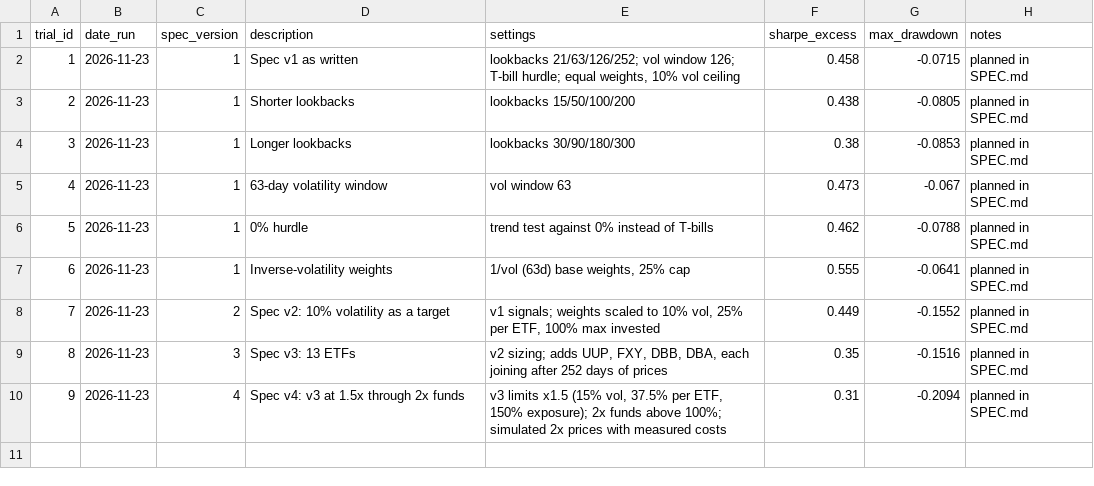
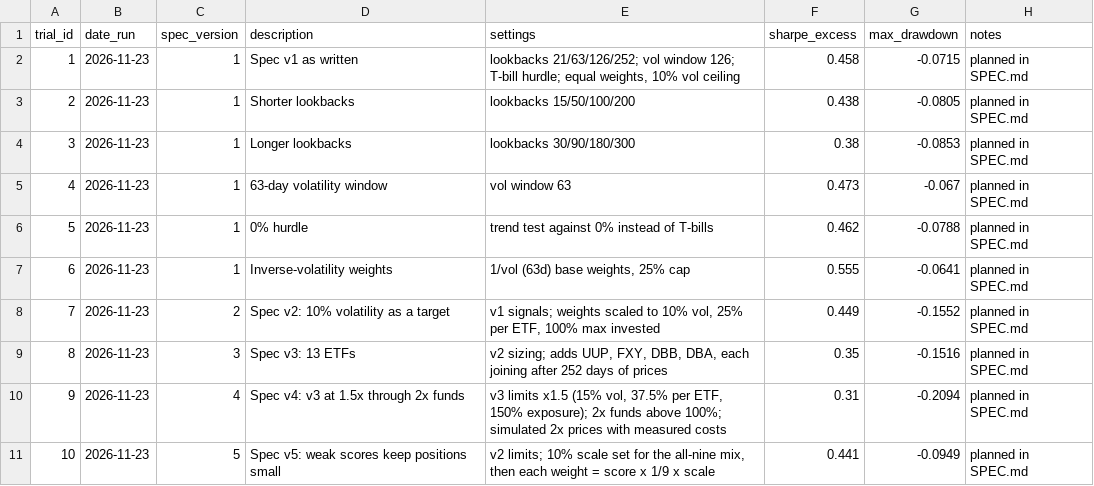
Before and after one commit to matkinson59/trend-bot, a CSV file: trials.csv, drawn as a sheet; the diff names each change by its address in the sheet, - before the commit and + after, or states it on an @@ line.

```diff
--- a/trials.csv
+++ b/trials.csv
+row 11: 10 | 2026-11-23 | 5 | Spec v5: weak scores keep positions small | v2 limits; 10% scale set for the all-nine mix, then each weight = score x 1/9 x scale | 0.441 | -0.0949 | planned in SPEC.md
```
Also changed, not shown: 13 other files.
